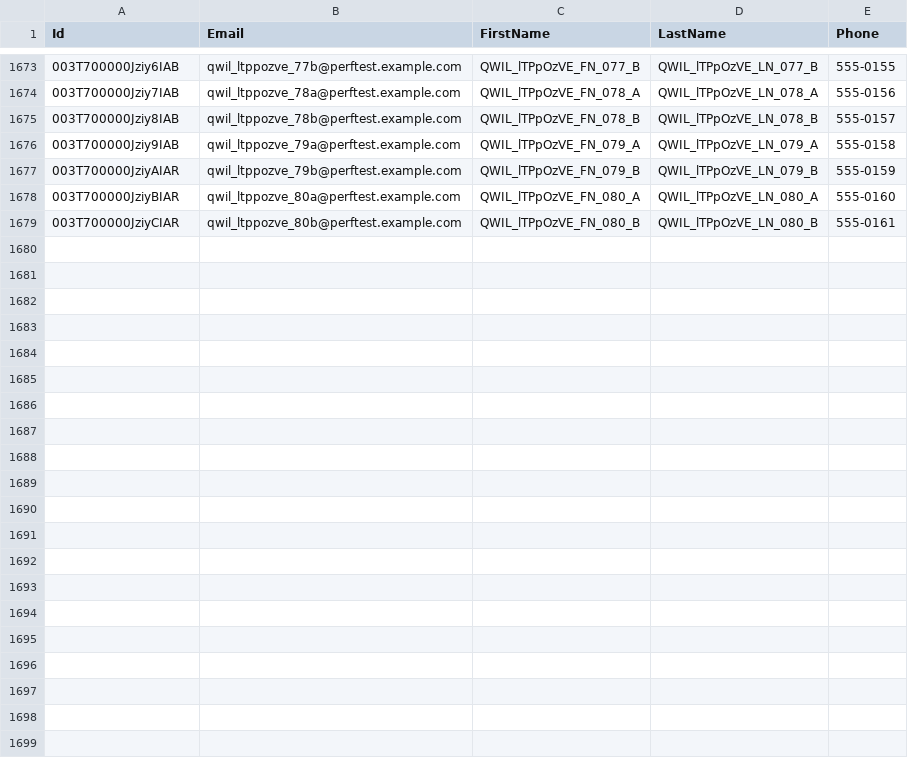
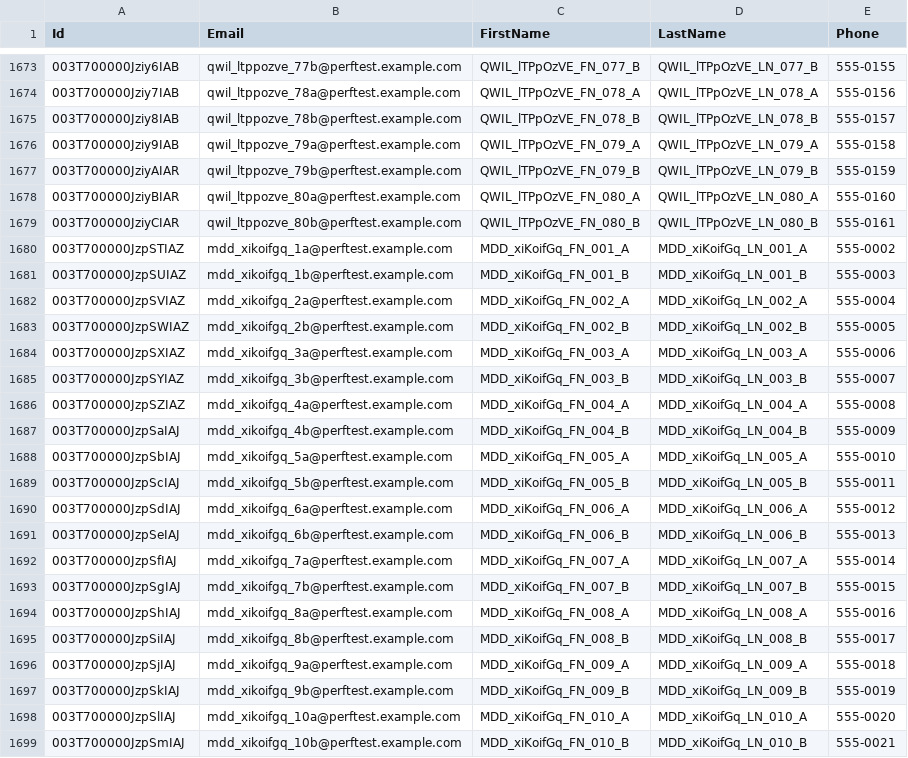
Before and after one commit to saalibilli/GHTestRepoLarge01, a CSV file: dataset/contact.csv, drawn as a sheet; only a part is shown, gaps mark what is left out; the diff names each change by its address in the sheet, - before the commit and + after, or states it on an @@ line.

```diff
--- a/dataset/contact.csv
+++ b/dataset/contact.csv
+row 1680: 003T700000JzpSTIAZ | mdd_xikoifgq_1a@perftest.example.com | MDD_xiKoifGq_FN_001_A | MDD_xiKoifGq_LN_001_A | 555-0002
+row 1681: 003T700000JzpSUIAZ | mdd_xikoifgq_1b@perftest.example.com | MDD_xiKoifGq_FN_001_B | MDD_xiKoifGq_LN_001_B | 555-0003
+row 1682: 003T700000JzpSVIAZ | mdd_xikoifgq_2a@perftest.example.com | MDD_xiKoifGq_FN_002_A | MDD_xiKoifGq_LN_002_A | 555-0004
+row 1683: 003T700000JzpSWIAZ | mdd_xikoifgq_2b@perftest.example.com | MDD_xiKoifGq_FN_002_B | MDD_xiKoifGq_LN_002_B | 555-0005
+row 1684: 003T700000JzpSXIAZ | mdd_xikoifgq_3a@perftest.example.com | MDD_xiKoifGq_FN_003_A | MDD_xiKoifGq_LN_003_A | 555-0006
+row 1685: 003T700000JzpSYIAZ | mdd_xikoifgq_3b@perftest.example.com | MDD_xiKoifGq_FN_003_B | MDD_xiKoifGq_LN_003_B | 555-0007
+row 1686: 003T700000JzpSZIAZ | mdd_xikoifgq_4a@perftest.example.com | MDD_xiKoifGq_FN_004_A | MDD_xiKoifGq_LN_004_A | 555-0008
+row 1687: 003T700000JzpSaIAJ | mdd_xikoifgq_4b@perftest.example.com | MDD_xiKoifGq_FN_004_B | MDD_xiKoifGq_LN_004_B | 555-0009
+row 1688: 003T700000JzpSbIAJ | mdd_xikoifgq_5a@perftest.example.com | MDD_xiKoifGq_FN_005_A | MDD_xiKoifGq_LN_005_A | 555-0010
+row 1689: 003T700000JzpScIAJ | mdd_xikoifgq_5b@perftest.example.com | MDD_xiKoifGq_FN_005_B | MDD_xiKoifGq_LN_005_B | 555-0011
+row 1690: 003T700000JzpSdIAJ | mdd_xikoifgq_6a@perftest.example.com | MDD_xiKoifGq_FN_006_A | MDD_xiKoifGq_LN_006_A | 555-0012
+row 1691: 003T700000JzpSeIAJ | mdd_xikoifgq_6b@perftest.example.com | MDD_xiKoifGq_FN_006_B | MDD_xiKoifGq_LN_006_B | 555-0013
+row 1692: 003T700000JzpSfIAJ | mdd_xikoifgq_7a@perftest.example.com | MDD_xiKoifGq_FN_007_A | MDD_xiKoifGq_LN_007_A | 555-0014
+row 1693: 003T700000JzpSgIAJ | mdd_xikoifgq_7b@perftest.example.com | MDD_xiKoifGq_FN_007_B | MDD_xiKoifGq_LN_007_B | 555-0015
+row 1694: 003T700000JzpShIAJ | mdd_xikoifgq_8a@perftest.example.com | MDD_xiKoifGq_FN_008_A | MDD_xiKoifGq_LN_008_A | 555-0016
+row 1695: 003T700000JzpSiIAJ | mdd_xikoifgq_8b@perftest.example.com | MDD_xiKoifGq_FN_008_B | MDD_xiKoifGq_LN_008_B | 555-0017
+row 1696: 003T700000JzpSjIAJ | mdd_xikoifgq_9a@perftest.example.com | MDD_xiKoifGq_FN_009_A | MDD_xiKoifGq_LN_009_A | 555-0018
+row 1697: 003T700000JzpSkIAJ | mdd_xikoifgq_9b@perftest.example.com | MDD_xiKoifGq_FN_009_B | MDD_xiKoifGq_LN_009_B | 555-0019
+row 1698: 003T700000JzpSlIAJ | mdd_xikoifgq_10a@perftest.example.com | MDD_xiKoifGq_FN_010_A | MDD_xiKoifGq_LN_010_A | 555-0020
+row 1699: 003T700000JzpSmIAJ | mdd_xikoifgq_10b@perftest.example.com | MDD_xiKoifGq_FN_010_B | MDD_xiKoifGq_LN_010_B | 555-0021
```
Also changed, not shown: dataset/account.csv, dataset/opportunity.csv, 41 other files.
